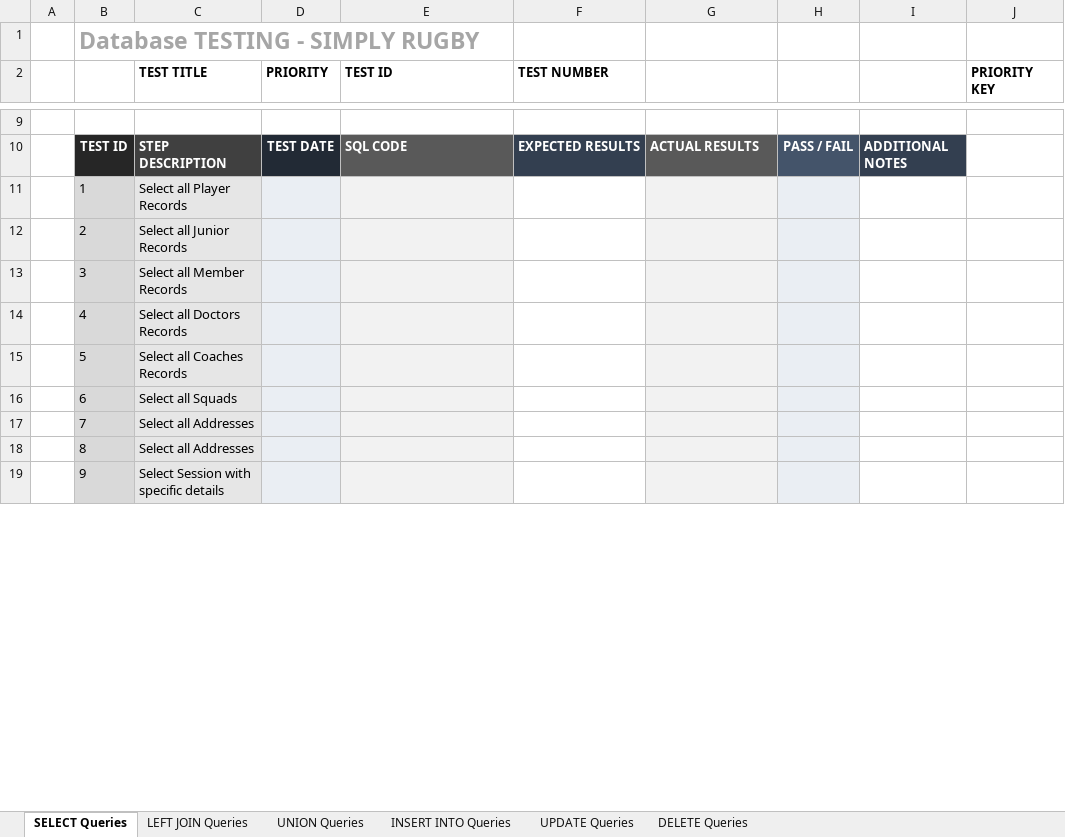
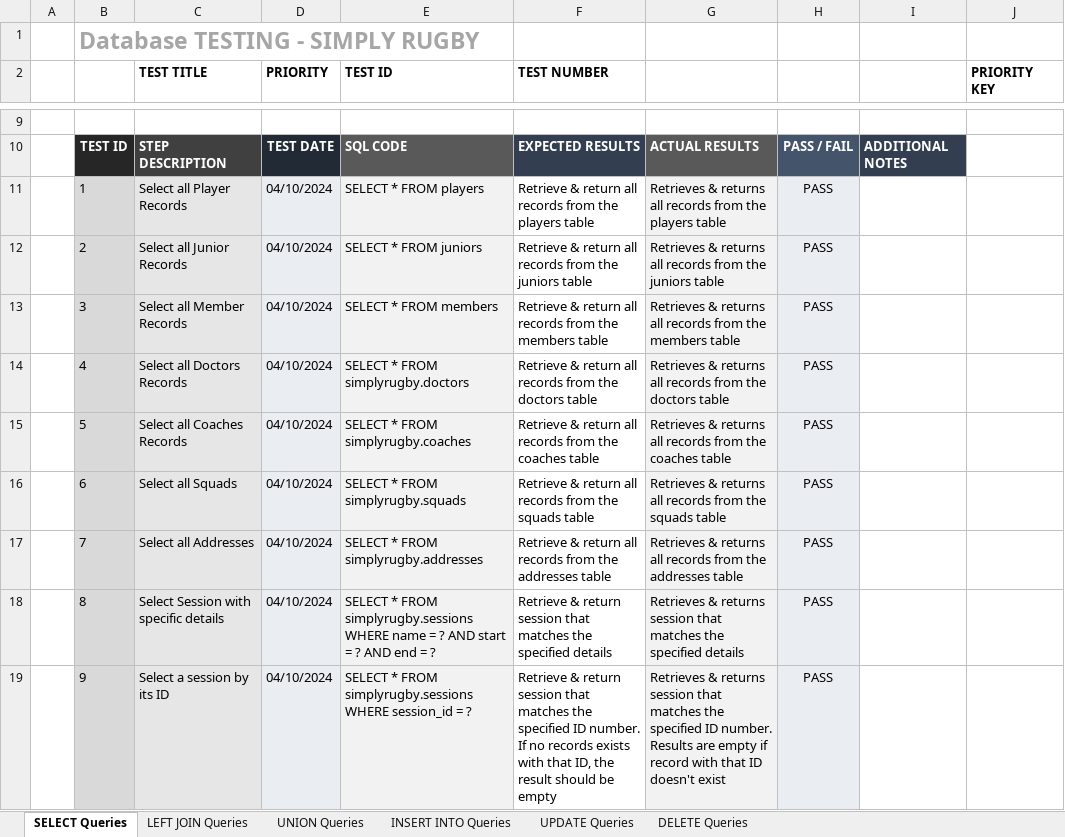
Before and after one commit to DominikSubocz/Simply-Rugby-Management-Web-App, an Excel workbook: documentation/Database Testing.xlsx, sheet SELECT Queries, drawn as a sheet; only a part is shown, gaps mark what is left out; values as stored, in another font and other column widths than the file's, no borders; the diff covers the shown part only; the diff names each change by its address in the sheet, - before the commit and + after, or states it on an @@ line.

```diff
--- a/documentation/Database Testing.xlsx (sheet SELECT Queries)
+++ b/documentation/Database Testing.xlsx (sheet SELECT Queries)
-D11:D19 (PRIORITY): (empty)
+D11:D19 (PRIORITY): 04/10/2024
-E11 (TEST ID): (empty)
+E11 (TEST ID): SELECT * FROM players
-F11 (TEST NUMBER): (empty)
+F11 (TEST NUMBER): Retrieve & return all records from the players table
-G11: (empty)
+G11: Retrieves & returns all records from the players table
-H11:H19: (empty)
+H11:H19: PASS
-E12 (TEST ID): (empty)
+E12 (TEST ID): SELECT * FROM juniors
-F12 (TEST NUMBER): (empty)
+F12 (TEST NUMBER): Retrieve & return all records from the juniors table
-G12: (empty)
+G12: Retrieves & returns all records from the juniors table
-E13 (TEST ID): (empty)
+E13 (TEST ID): SELECT * FROM members
-F13 (TEST NUMBER): (empty)
+F13 (TEST NUMBER): Retrieve & return all records from the members table
-G13: (empty)
+G13: Retrieves & returns all records from the members table
-E14 (TEST ID): (empty)
+E14 (TEST ID): SELECT * FROM simplyrugby.doctors
-F14 (TEST NUMBER): (empty)
+F14 (TEST NUMBER): Retrieve & return all records from the doctors table
-G14: (empty)
+G14: Retrieves & returns all records from the doctors table
-E15 (TEST ID): (empty)
+E15 (TEST ID): SELECT * FROM simplyrugby.coaches
-F15 (TEST NUMBER): (empty)
+F15 (TEST NUMBER): Retrieve & return all records from the coaches table
-G15: (empty)
+G15: Retrieves & returns all records from the coaches table
-E16 (TEST ID): (empty)
+E16 (TEST ID): SELECT * FROM simplyrugby.squads
-F16 (TEST NUMBER): (empty)
+F16 (TEST NUMBER): Retrieve & return all records from the squads table
-G16: (empty)
+G16: Retrieves & returns all records from the squads table
-E17 (TEST ID): (empty)
+E17 (TEST ID): SELECT * FROM simplyrugby.addresses
-F17 (TEST NUMBER): (empty)
+F17 (TEST NUMBER): Retrieve & return all records from the addresses table
-G17: (empty)
+G17: Retrieves & returns all records from the addresses table
-C18 (TEST TITLE): Select all Addresses
+C18 (TEST TITLE): Select Session with specific details
-E18 (TEST ID): (empty)
+E18 (TEST ID): SELECT * FROM simplyrugby.sessions WHERE name = ? AND start = ? AND end = ?
-F18 (TEST NUMBER): (empty)
+F18 (TEST NUMBER): Retrieve & return session that matches the specified details
-G18: (empty)
+G18: Retrieves & returns session that matches the specified details
-C19 (TEST TITLE): Select Session with specific details
+C19 (TEST TITLE): Select a session by its ID
-E19 (TEST ID): (empty)
+E19 (TEST ID): SELECT * FROM simplyrugby.sessions WHERE session_id = ?
-F19 (TEST NUMBER): (empty)
+F19 (TEST NUMBER): Retrieve & return session that matches the specified ID number. If no records exists with that ID, the result should be empty
-G19: (empty)
+G19: Retrieves & returns session that matches the specified ID number. Results are empty if record with that ID doesn't exist
```
Also changed, not shown: 1 removed row and 60 edited cells elsewhere in this sheet, sheet INSERT INTO Queries, sheet DELETE Queries, sheet UPDATE Queries, sheet LEFT JOIN Queries, sheet UNION Queries.
